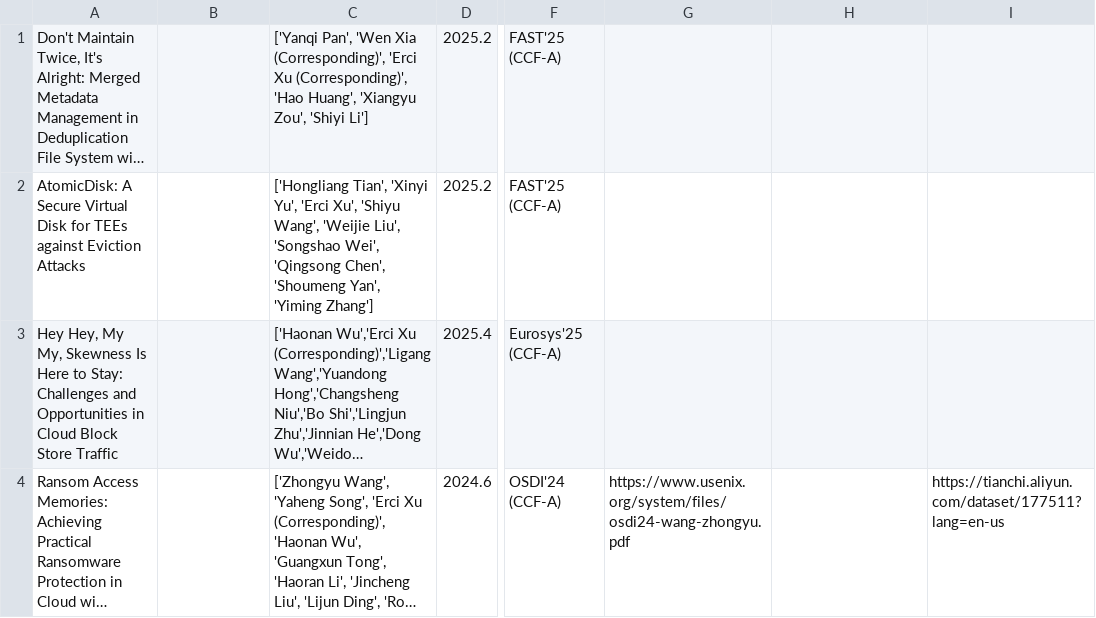
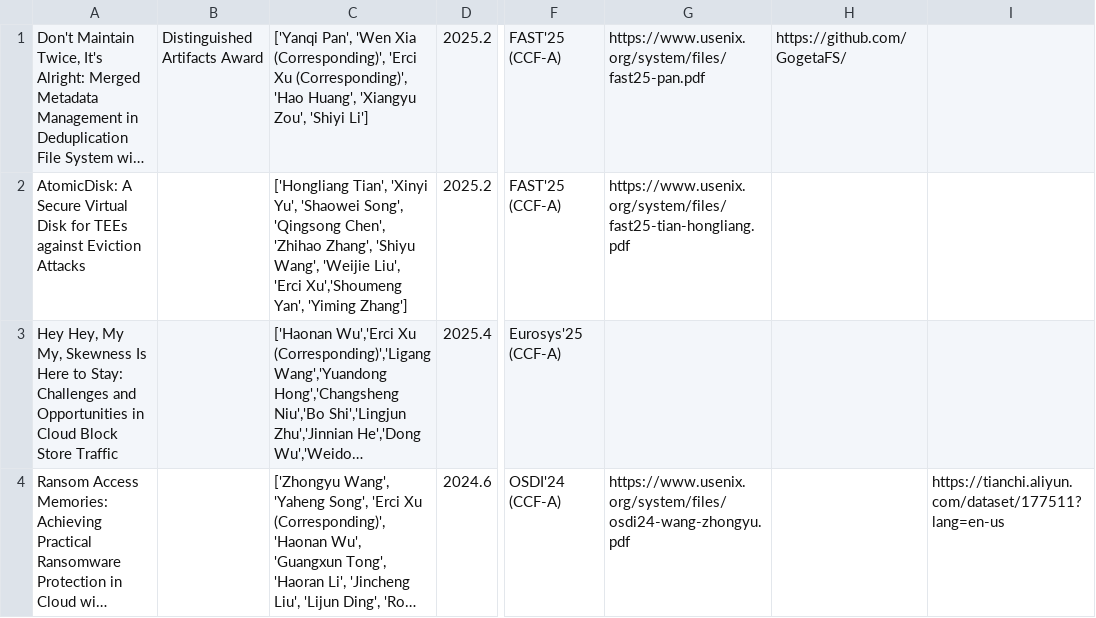
Before and after one commit to giorgioercixu/giorgioercixu.github.io, a CSV file: static/publications.csv, drawn as a sheet; only a part is shown, gaps mark what is left out; long unchanged cells end in …; the diff names each change by its address in the sheet, - before the commit and + after, or states it on an @@ line.

```diff
--- a/static/publications.csv
+++ b/static/publications.csv
-B1: (empty)
+B1: Distinguished Artifacts Award
-G1: (empty)
+G1: https://www.usenix.org/system/files/fast25-pan.pdf
-H1: (empty)
+H1: https://github.com/GogetaFS/
-C2: …'Xinyi Yu', 'Erci Xu', 'Shiyu Wang', 'Weijie Liu', 'Songshao Wei', 'Qingsong Chen', 'Shoumeng Yan', 'Yiming…
+C2: …'Xinyi Yu', 'Shaowei Song', 'Qingsong Chen', 'Zhihao Zhang', 'Shiyu Wang', 'Weijie Liu', 'Erci Xu','Shoumeng Yan', 'Yiming…
-G2: (empty)
+G2: https://www.usenix.org/system/files/fast25-tian-hongliang.pdf
```
Also changed, not shown: 2 other files.
